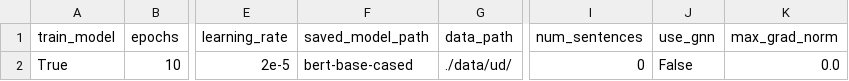
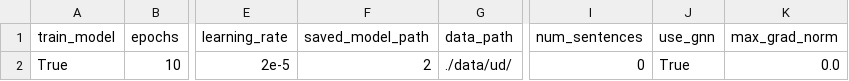
Before and after one commit to shrdlu-whs/syngnn, a CSV file: config/prod.csv, drawn as a sheet; only a part is shown, gaps mark what is left out; the diff names each change by its address in the sheet, - before the commit and + after, or states it on an @@ line.

Commit message:
added dynamic label weights calc for ner

```diff
--- a/config/prod.csv
+++ b/config/prod.csv
-F2 (saved_model_path): bert-base-cased
+F2 (saved_model_path): 2
-J2 (use_gnn): False
+J2 (use_gnn): True
```
Also changed, not shown: config/develop.csv, 3 other files.
